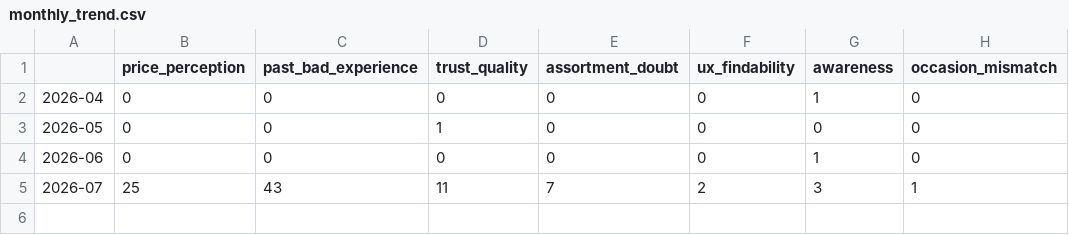
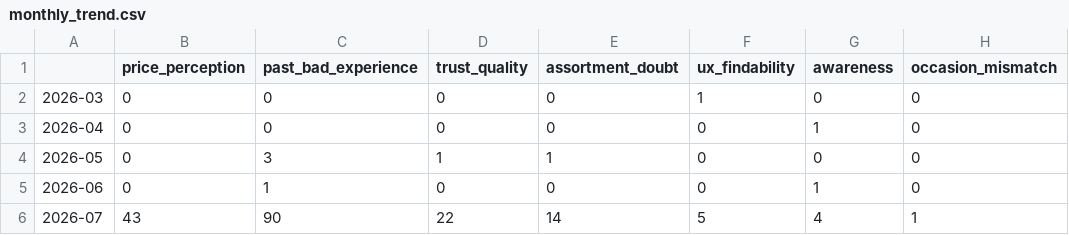
Before and after one commit to ambi2196-web/Blinkit-Review-Discovery-Engine-Requirements-Implementation-Plan, a CSV file: data/exports/monthly_trend.csv, drawn as a sheet.

```diff
--- a/data/exports/monthly_trend.csv
+++ b/data/exports/monthly_trend.csv
@@ -1,5 +1,6 @@
 ,price_perception,past_bad_experience,trust_quality,assortment_doubt,ux_findability,awareness,occasion_mismatch
+2026-03,0,0,0,0,1,0,0
 2026-04,0,0,0,0,0,1,0
-2026-05,0,0,1,0,0,0,0
-2026-06,0,0,0,0,0,1,0
-2026-07,25,43,11,7,2,3,1
+2026-05,0,3,1,1,0,0,0
+2026-06,0,1,0,0,0,1,0
+2026-07,43,90,22,14,5,4,1
```
Also changed, not shown: data/exports/barrier_category_matrix.csv, 4 other files.
